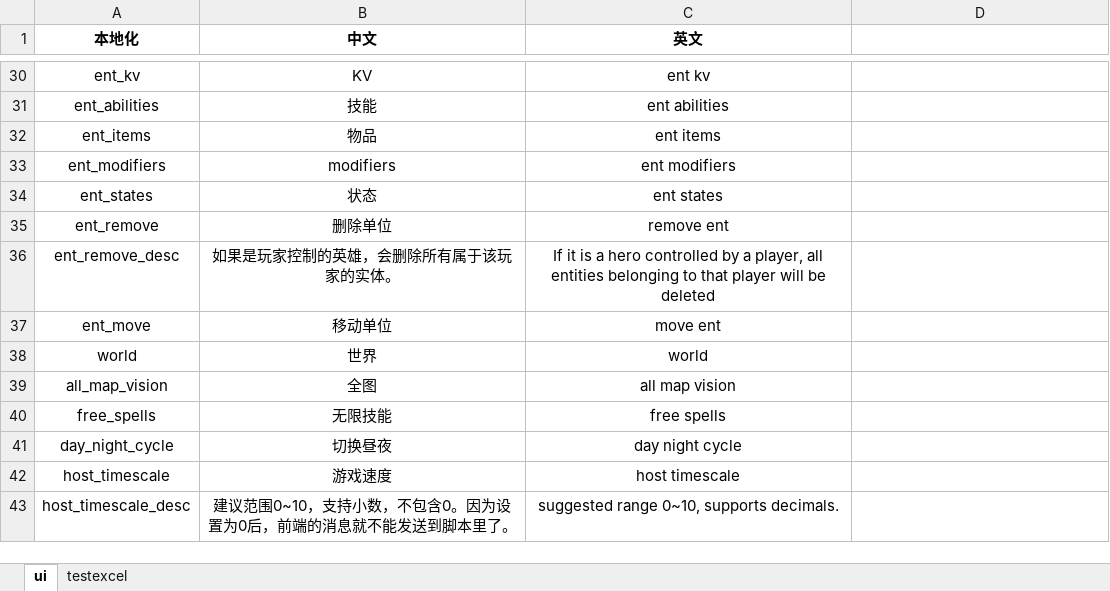
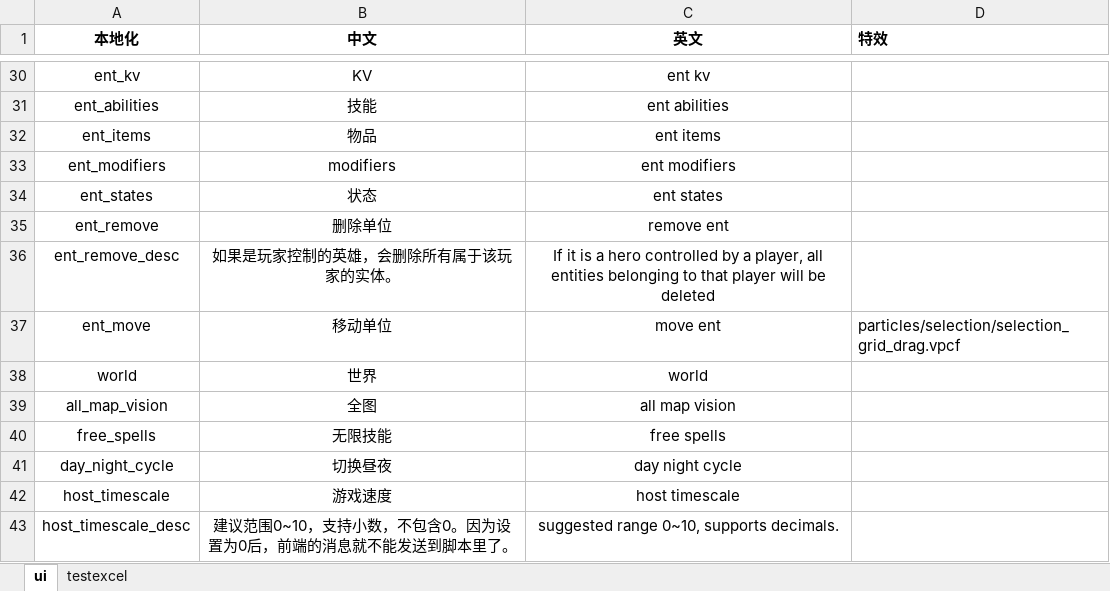
Before and after one commit to yixiaohai/dota2-solid, an Excel workbook: excels/game.xlsx, sheet ui, drawn as a sheet; only a part is shown, gaps mark what is left out; values as stored, in another font and other column widths than the file's, no borders; the diff names each change by its address in the sheet, - before the commit and + after, or states it on an @@ line.

```diff
--- a/excels/game.xlsx (sheet ui)
+++ b/excels/game.xlsx (sheet ui)
-D1: (empty)
+D1: 特效
-D37 (特效): (empty)
+D37 (特效): particles/selection/selection_grid_drag.vpcf
```
Also changed, not shown: sheet testexcel, 8 other files.
